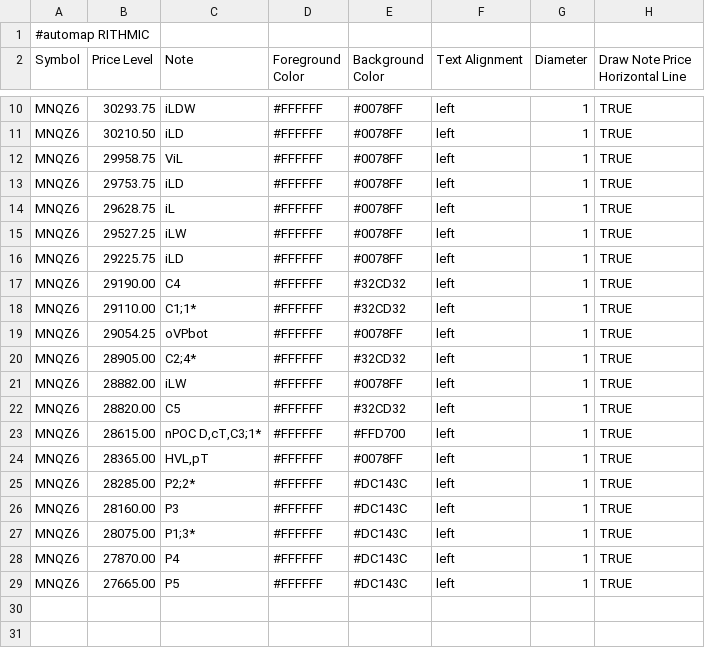
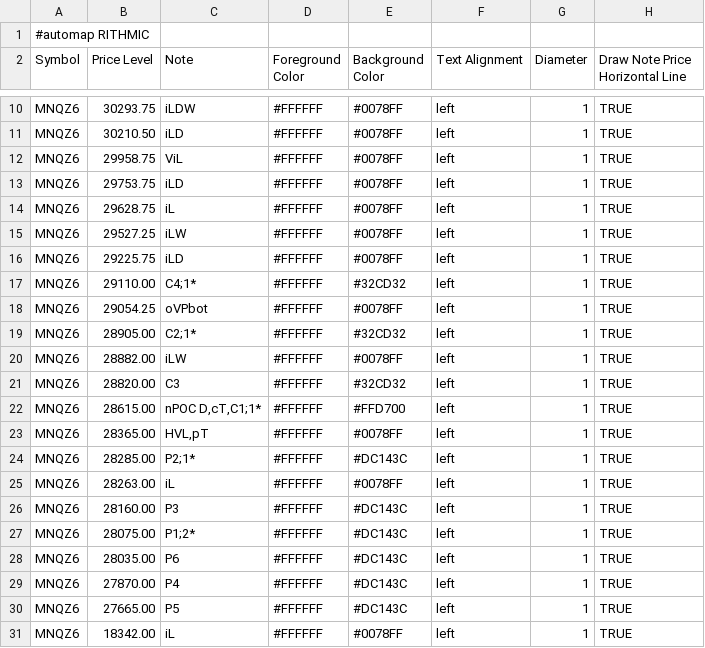
Before and after one commit to bookmapindicators/GEX-Level, a CSV file: gex_bm_cloud_notes.csv, drawn as a sheet; only a part is shown, gaps mark what is left out.

Commit message:
v70 Auto-Pipeline 0830ET 08:30 ET (14:30 Berlin) 2026-11-04: API-Levels + Manual-Levels (29 Level, MNQZ6)

```diff
--- a/gex_bm_cloud_notes.csv
+++ b/gex_bm_cloud_notes.csv
@@ -16,14 +16,16 @@ MNQZ6,29527.25,iLW,#FFFFFF,#0078FF,left,1,TRUE
 MNQZ6,29225.75,iLD,#FFFFFF,#0078FF,left,1,TRUE
-MNQZ6,29190.00,C4,#FFFFFF,#32CD32,left,1,TRUE
-MNQZ6,29110.00,C1;1*,#FFFFFF,#32CD32,left,1,TRUE
+MNQZ6,29110.00,C4;1*,#FFFFFF,#32CD32,left,1,TRUE
 MNQZ6,29054.25,oVPbot,#FFFFFF,#0078FF,left,1,TRUE
-MNQZ6,28905.00,C2;4*,#FFFFFF,#32CD32,left,1,TRUE
+MNQZ6,28905.00,C2;1*,#FFFFFF,#32CD32,left,1,TRUE
 MNQZ6,28882.00,iLW,#FFFFFF,#0078FF,left,1,TRUE
-MNQZ6,28820.00,C5,#FFFFFF,#32CD32,left,1,TRUE
-MNQZ6,28615.00,"nPOC D,cT,C3;1*",#FFFFFF,#FFD700,left,1,TRUE
+MNQZ6,28820.00,C3,#FFFFFF,#32CD32,left,1,TRUE
+MNQZ6,28615.00,"nPOC D,cT,C1;1*",#FFFFFF,#FFD700,left,1,TRUE
 MNQZ6,28365.00,"HVL,pT",#FFFFFF,#0078FF,left,1,TRUE
-MNQZ6,28285.00,P2;2*,#FFFFFF,#DC143C,left,1,TRUE
+MNQZ6,28285.00,P2;1*,#FFFFFF,#DC143C,left,1,TRUE
+MNQZ6,28263.00,iL,#FFFFFF,#0078FF,left,1,TRUE
 MNQZ6,28160.00,P3,#FFFFFF,#DC143C,left,1,TRUE
-MNQZ6,28075.00,P1;3*,#FFFFFF,#DC143C,left,1,TRUE
+MNQZ6,28075.00,P1;2*,#FFFFFF,#DC143C,left,1,TRUE
+MNQZ6,28035.00,P6,#FFFFFF,#DC143C,left,1,TRUE
 MNQZ6,27870.00,P4,#FFFFFF,#DC143C,left,1,TRUE
 MNQZ6,27665.00,P5,#FFFFFF,#DC143C,left,1,TRUE
+MNQZ6,18342.00,iL,#FFFFFF,#0078FF,left,1,TRUE
```
